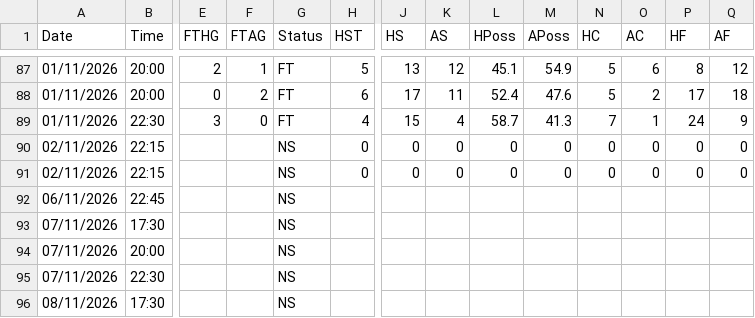
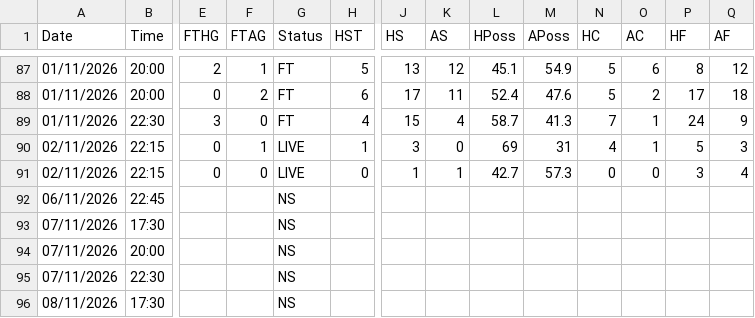
Before and after one commit to yorsbedoya-ui/pizarra-de-pronosticos, a CSV file: data/live/P1.csv, drawn as a sheet; only a part is shown, gaps mark what is left out; the diff names each change by its address in the sheet, - before the commit and + after, or states it on an @@ line.

```diff
--- a/data/live/P1.csv
+++ b/data/live/P1.csv
-E90:E91 (FTHG): (empty)
+E90:E91 (FTHG): 0
-F90 (FTAG): (empty)
+F90 (FTAG): 1
-G90:G91 (Status): NS
+G90:G91 (Status): LIVE
-H90 (HST): 0
+H90 (HST): 1
-J90 (HS): 0
+J90 (HS): 3
-L90 (HPoss): 0
+L90 (HPoss): 69
-M90 (APoss): 0
+M90 (APoss): 31
-N90 (HC): 0
+N90 (HC): 4
-O90 (AC): 0
+O90 (AC): 1
-P90 (HF): 0
+P90 (HF): 5
-Q90 (AF): 0
+Q90 (AF): 3
-F91 (FTAG): (empty)
+F91 (FTAG): 0
-J91 (HS): 0
+J91 (HS): 1
-K91 (AS): 0
+K91 (AS): 1
-L91 (HPoss): 0
+L91 (HPoss): 42.7
-M91 (APoss): 0
+M91 (APoss): 57.3
-P91 (HF): 0
+P91 (HF): 3
-Q91 (AF): 0
+Q91 (AF): 4
```
Also changed, not shown: data/live/E0.csv, data/live/F1.csv, 3 other files.
